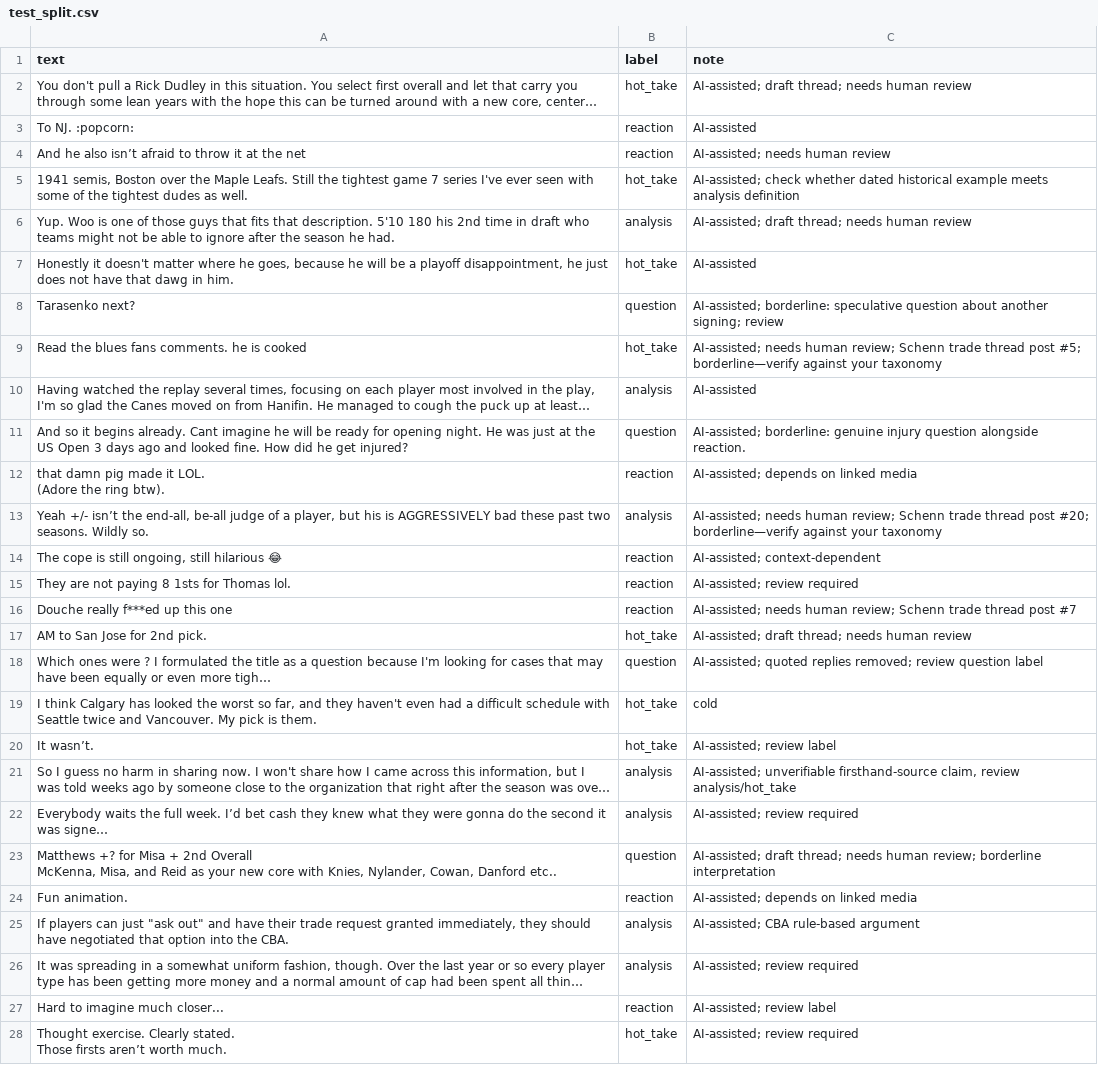
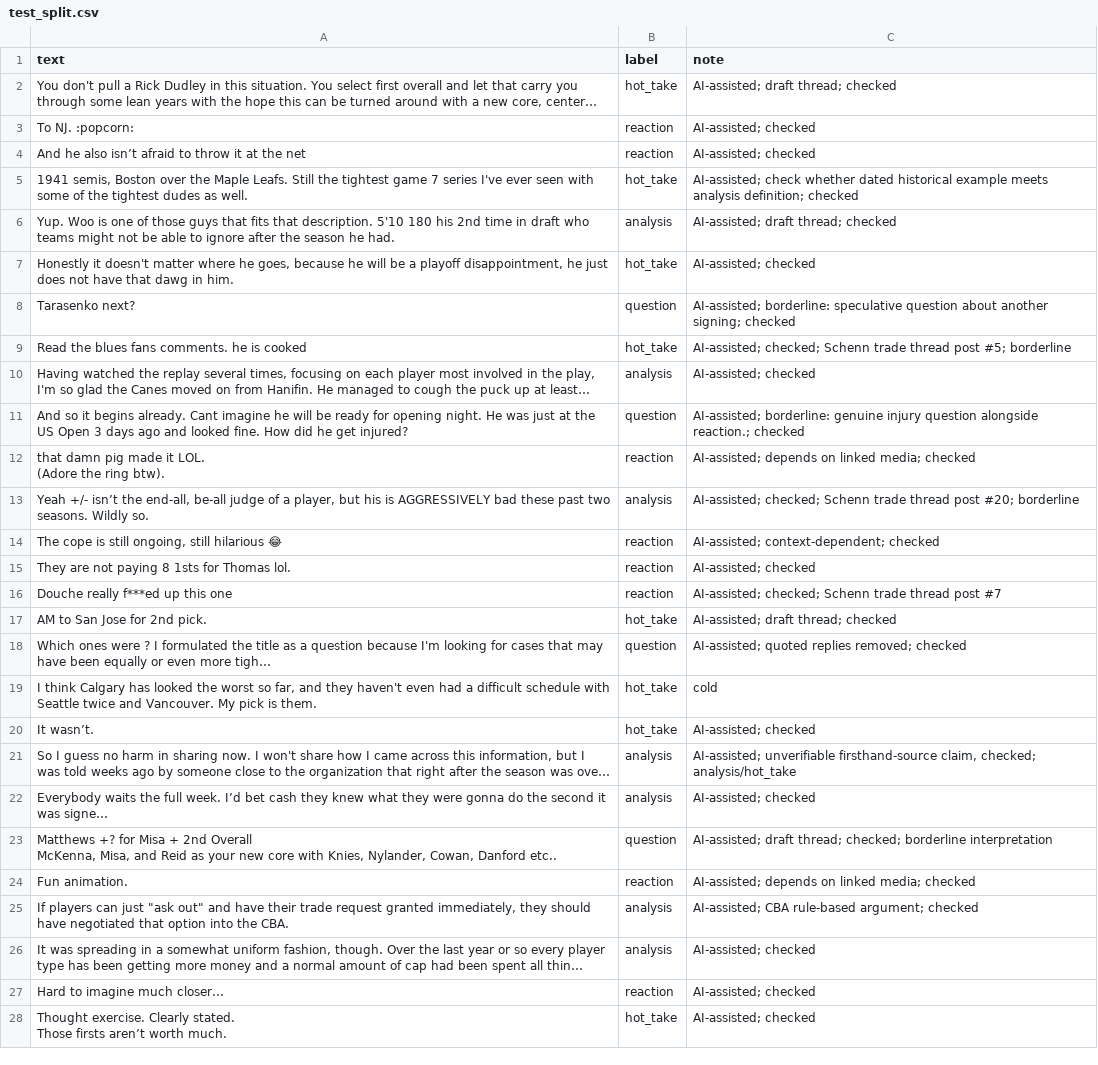
Before and after one commit to demo-7777/ai201-project3-takemeter-starter-v2026, a CSV file: test_split.csv, drawn as a sheet; only a part is shown; long unchanged cells end in …; the diff covers the shown part only; the diff names each change by its address in the sheet, - before the commit and + after, or states it on an @@ line.

```diff
--- a/test_split.csv
+++ b/test_split.csv
-C2 (note): AI-assisted; draft thread; needs human review
+C2 (note): AI-assisted; draft thread; checked
-C3 (note): AI-assisted
+C3 (note): AI-assisted; checked
-C4 (note): AI-assisted; needs human review
+C4 (note): AI-assisted; checked
-C5 (note): …meets analysis definition
+C5 (note): …meets analysis definition; checked
-C6 (note): AI-assisted; draft thread; needs human review
+C6 (note): AI-assisted; draft thread; checked
-C7 (note): AI-assisted
+C7 (note): AI-assisted; checked
-C8 (note): …another signing; review
+C8 (note): …another signing; checked
-C9 (note): AI-assisted; needs human review; Schenn trade thread post #5; borderline—verify against your taxonomy
+C9 (note): AI-assisted; checked; Schenn trade thread post #5; borderline
-C10 (note): AI-assisted
+C10 (note): AI-assisted; checked
-C11 (note): …question alongside reaction.
+C11 (note): …question alongside reaction.; checked
-C12 (note): AI-assisted; depends on linked media
+C12 (note): AI-assisted; depends on linked media; checked
-C13 (note): AI-assisted; needs human review; Schenn trade thread post #20; borderline—verify against your taxonomy
+C13 (note): AI-assisted; checked; Schenn trade thread post #20; borderline
-C14 (note): AI-assisted; context-dependent
+C14 (note): AI-assisted; context-dependent; checked
-C15 (note): AI-assisted; review required
+C15 (note): AI-assisted; checked
-C16 (note): AI-assisted; needs human review; Schenn trade…
+C16 (note): AI-assisted; checked; Schenn trade…
-C17 (note): AI-assisted; draft thread; needs human review
+C17 (note): AI-assisted; draft thread; checked
-C18 (note): …replies removed; review question label
+C18 (note): …replies removed; checked
-C20 (note): AI-assisted; review label
+C20 (note): AI-assisted; checked
-C21 (note): …firsthand-source claim, review analysis/hot_take
+C21 (note): …firsthand-source claim, checked; analysis/hot_take
-C22 (note): AI-assisted; review required
+C22 (note): AI-assisted; checked
-C23 (note): …draft thread; needs human review; borderline interpretation
+C23 (note): …draft thread; checked; borderline interpretation
-C24 (note): AI-assisted; depends on linked media
+C24 (note): AI-assisted; depends on linked media; checked
-C25 (note): AI-assisted; CBA rule-based argument
+C25 (note): AI-assisted; CBA rule-based argument; checked
-C26 (note): AI-assisted; review required
+C26 (note): AI-assisted; checked
-C27 (note): AI-assisted; review label
+C27 (note): AI-assisted; checked
-C28 (note): AI-assisted; review required
+C28 (note): AI-assisted; checked
```
Also changed, not shown: 4 edited cells elsewhere in this file, 3 other files.
